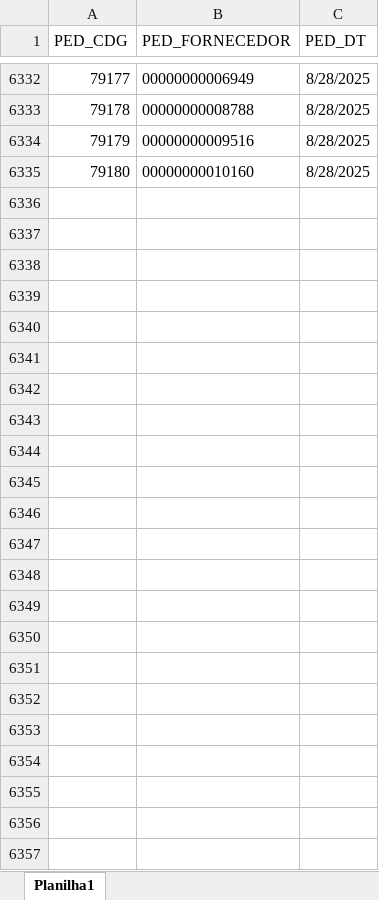
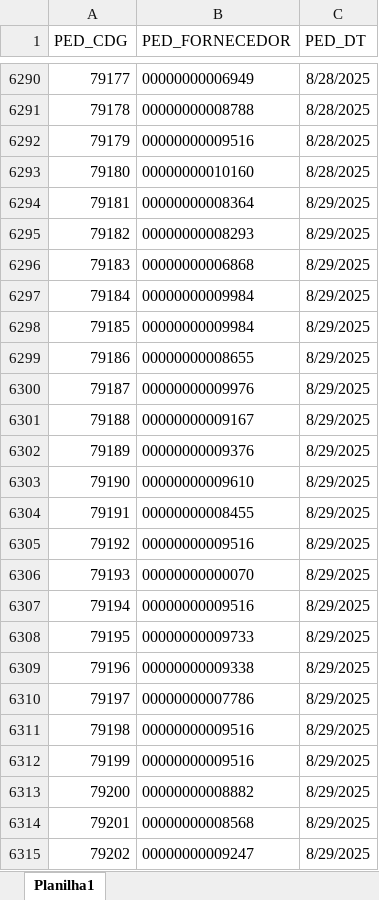
Before and after one commit to Mgiglio98/fornecedores, an Excel workbook: UltForn.xlsx, sheet Planilha1, drawn as a sheet; only a part is shown, gaps mark what is left out; values as stored, in another font and other column widths than the file's, no borders; the diff covers the shown part only; the diff names each change by its address in the sheet, - before the commit and + after, or states it on an @@ line.

```diff
--- a/UltForn.xlsx (sheet Planilha1)
+++ b/UltForn.xlsx (sheet Planilha1)
+row 6294: 79181 | 00000000008364 | 8/29/2025
+row 6295: 79182 | 00000000008293 | 8/29/2025
+row 6296: 79183 | 00000000006868 | 8/29/2025
+row 6297: 79184 | 00000000009984 | 8/29/2025
+row 6298: 79185 | 00000000009984 | 8/29/2025
+row 6299: 79186 | 00000000008655 | 8/29/2025
+row 6300: 79187 | 00000000009976 | 8/29/2025
+row 6301: 79188 | 00000000009167 | 8/29/2025
+row 6302: 79189 | 00000000009376 | 8/29/2025
+row 6303: 79190 | 00000000009610 | 8/29/2025
+row 6304: 79191 | 00000000008455 | 8/29/2025
+row 6305: 79192 | 00000000009516 | 8/29/2025
+row 6306: 79193 | 00000000000070 | 8/29/2025
+row 6307: 79194 | 00000000009516 | 8/29/2025
+row 6308: 79195 | 00000000009733 | 8/29/2025
+row 6309: 79196 | 00000000009338 | 8/29/2025
+row 6310: 79197 | 00000000007786 | 8/29/2025
+row 6311: 79198 | 00000000009516 | 8/29/2025
+row 6312: 79199 | 00000000009516 | 8/29/2025
+row 6313: 79200 | 00000000008882 | 8/29/2025
+row 6314: 79201 | 00000000008568 | 8/29/2025
+row 6315: 79202 | 00000000009247 | 8/29/2025
```
Also changed, not shown: 42 removed rows elsewhere in this sheet, FornecedoresAtivos.xlsx.
